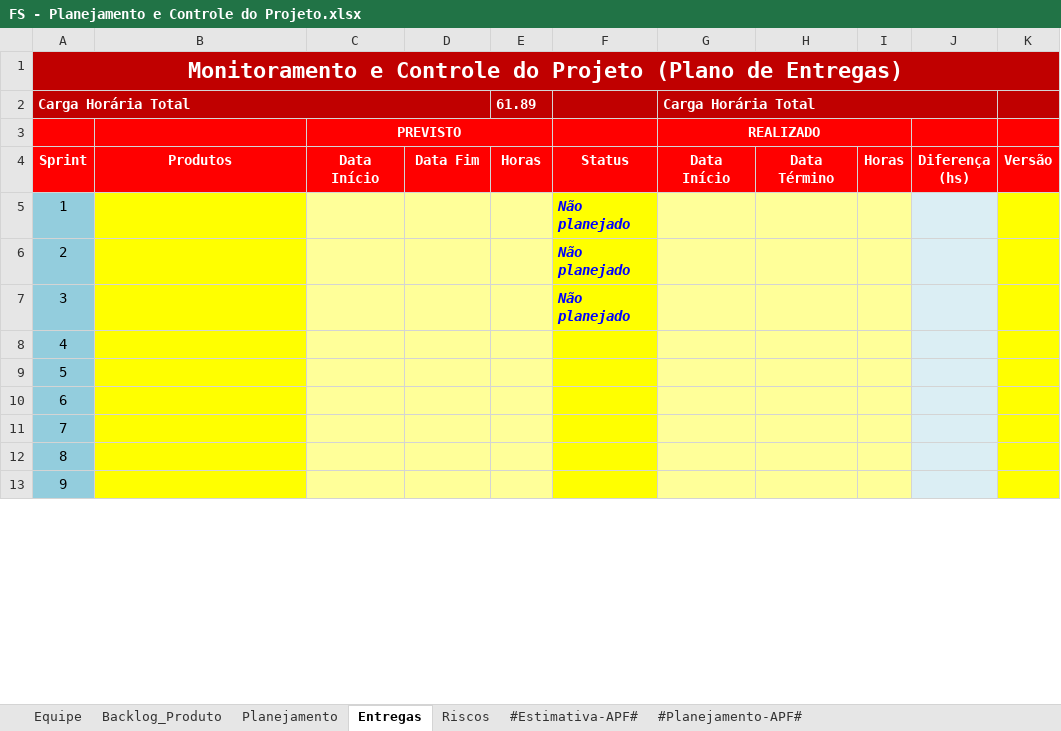
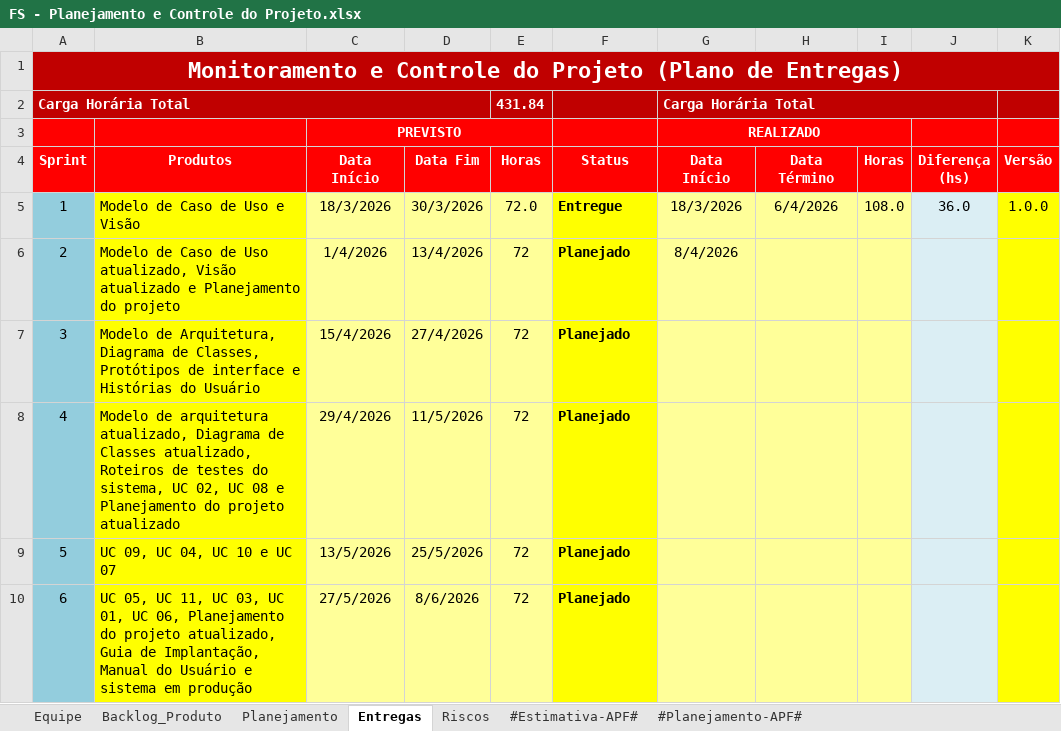
Before and after one commit to FabioAdrianoSilveira/fs-food_saver, an Excel workbook: 6.Gerenciamento de Projeto/FS - Planejamento e Controle do Projeto.xlsx, sheet Entregas, drawn as a sheet; only a part is shown; values as stored, in another font and other column widths than the file's, no borders; charts and pictures and conditional formats not drawn; removed rows and columns are numbered as before the commit, all else as after; the diff covers the shown part only; the diff names each change by its address in the sheet, - before the commit and + after, or states it on an @@ line.

Commit message:
Atualização do planejamento do projeto

```diff
--- a/6.Gerenciamento de Projeto/FS - Planejamento e Controle do Projeto.xlsx (sheet Entregas)
+++ b/6.Gerenciamento de Projeto/FS - Planejamento e Controle do Projeto.xlsx (sheet Entregas)
-E2 (Horas): 61.89
+E2 (Horas): 431.84
-row 5: 1 |  |  |  |  | Não planejado
-row 6: 2 |  |  |  |  | Não planejado
-row 7: 3 |  |  |  |  | Não planejado
@@ column A (Sprint) renumbered between rows 5 and 11 @@
-B5 (Produtos): (empty)
+B5 (Produtos): Modelo de Caso de Uso e Visão
-C5 (Data Início): (empty)
+C5 (Data Início): 18/3/2026
-D5 (Data Fim): (empty)
+D5 (Data Fim): 30/3/2026
-E5 (Horas): (empty)
+E5 (Horas): 72.0
-F5 (Status): (empty)
+F5 (Status): Entregue
-G5 (Data Início): (empty)
+G5 (Data Início): 18/3/2026
-H5 (Data Término): (empty)
+H5 (Data Término): 6/4/2026
-I5 (Horas): (empty)
+I5 (Horas): 108.0
-J5 (Diferença (hs)): (empty)
+J5 (Diferença (hs)): 36.0
-K5 (Versão): (empty)
+K5 (Versão): 1.0.0
-B6 (Produtos): (empty)
+B6 (Produtos): Modelo de Caso de Uso atualizado, Visão atualizado e Planejamento do projeto
-C6 (Data Início): (empty)
+C6 (Data Início): 1/4/2026
-D6 (Data Fim): (empty)
+D6 (Data Fim): 13/4/2026
-E6:E10 (Horas): (empty)
+E6:E10 (Horas): 72
-F6:F10 (Status): (empty)
+F6:F10 (Status): Planejado
-G6 (Data Início): (empty)
+G6 (Data Início): 8/4/2026
-B7 (Produtos): (empty)
+B7 (Produtos): Modelo de Arquitetura, Diagrama de Classes, Protótipos de interface e Histórias do Usuário
-C7 (Data Início): (empty)
+C7 (Data Início): 15/4/2026
-D7 (Data Fim): (empty)
+D7 (Data Fim): 27/4/2026
-B8 (Produtos): (empty)
+B8 (Produtos): Modelo de arquitetura atualizado, Diagrama de Classes atualizado, Roteiros de testes do sistema, UC 02, UC 08 e Planejamento do projeto atualizado
-C8 (Data Início): (empty)
+C8 (Data Início): 29/4/2026
-D8 (Data Fim): (empty)
+D8 (Data Fim): 11/5/2026
-B9 (Produtos): (empty)
+B9 (Produtos): UC 09, UC 04, UC 10 e UC 07
-C9 (Data Início): (empty)
+C9 (Data Início): 13/5/2026
-D9 (Data Fim): (empty)
+D9 (Data Fim): 25/5/2026
-B10 (Produtos): (empty)
+B10 (Produtos): UC 05, UC 11, UC 03, UC 01, UC 06, Planejamento do projeto atualizado, Guia de Implantação, Manual do Usuário e sistema em produção
-C10 (Data Início): (empty)
+C10 (Data Início): 27/5/2026
-D10 (Data Fim): (empty)
+D10 (Data Fim): 8/6/2026
```
Also changed, not shown: 1 removed row, 3 edited cells and cell formats elsewhere in this sheet, sheet Backlog_Produto, sheet Planejamento, sheet Equipe, sheet Riscos, formulas that keep their value, charts or pictures.
